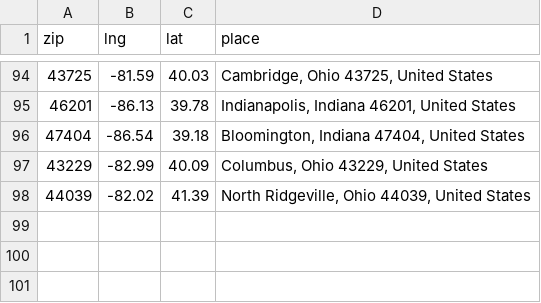
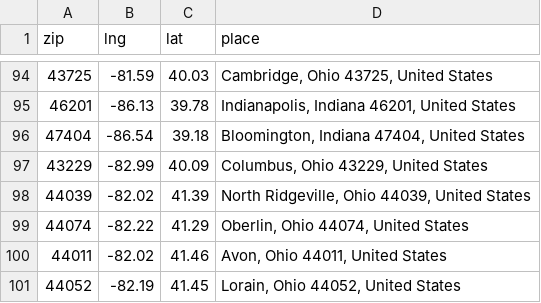
Before and after one commit to neolefty/devotions-map, a CSV file: data/spreadsheet/zips.csv, drawn as a sheet; only a part is shown, gaps mark what is left out.

Commit message:
latest data

```diff
--- a/data/spreadsheet/zips.csv
+++ b/data/spreadsheet/zips.csv
@@ -98 +98,4 @@ zip,lng,lat,place
 44039,-82.02,41.39,"North Ridgeville, Ohio 44039, United States"
+44074,-82.22,41.29,"Oberlin, Ohio 44074, United States"
+44011,-82.02,41.46,"Avon, Ohio 44011, United States"
+44052,-82.19,41.45,"Lorain, Ohio 44052, United States"
```
